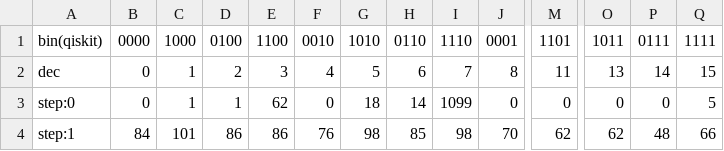
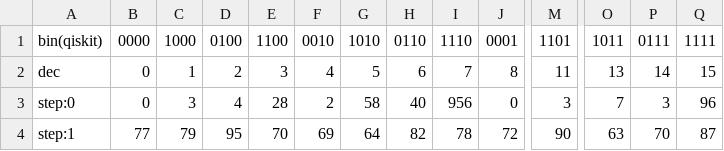
Before and after one commit to wg-quantum/2024-b-06, a CSV file: QW/images/qwh/quantum-walk-hadamard-frequency_IBMQ.csv, drawn as a sheet; only a part is shown, gaps mark what is left out; the diff covers the shown part only; the diff names each change by its address in the sheet, - before the commit and + after, or states it on an @@ line.

Commit message:
mod QWH/IBMQ after execution

```diff
--- a/QW/images/qwh/quantum-walk-hadamard-frequency_IBMQ.csv
+++ b/QW/images/qwh/quantum-walk-hadamard-frequency_IBMQ.csv
-C3: 1
+C3: 3
-D3: 1
+D3: 4
-E3: 62
+E3: 28
-F3: 0
+F3: 2
-G3: 18
+G3: 58
-H3: 14
+H3: 40
-I3: 1099
+I3: 956
-M3: 0
+M3: 3
-O3: 0
+O3: 7
-P3: 0
+P3: 3
-Q3: 5
+Q3: 96
-B4: 84
+B4: 77
-C4: 101
+C4: 79
-D4: 86
+D4: 95
-E4: 86
+E4: 70
-F4: 76
+F4: 69
-G4: 98
+G4: 64
-H4: 85
+H4: 82
-I4: 98
+I4: 78
-J4: 70
+J4: 72
-M4: 62
+M4: 90
-O4: 62
+O4: 63
-P4: 48
+P4: 70
-Q4: 66
+Q4: 87
```
Also changed, not shown: 8 added rows and 34 edited cells elsewhere in this file, 3 other files.
